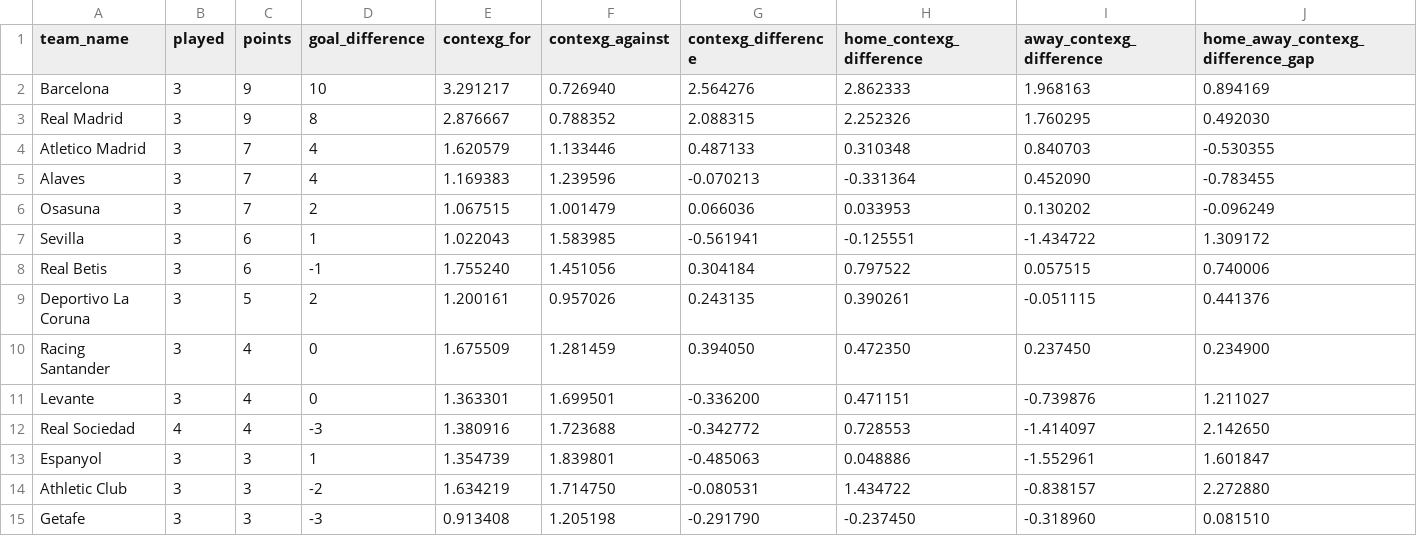
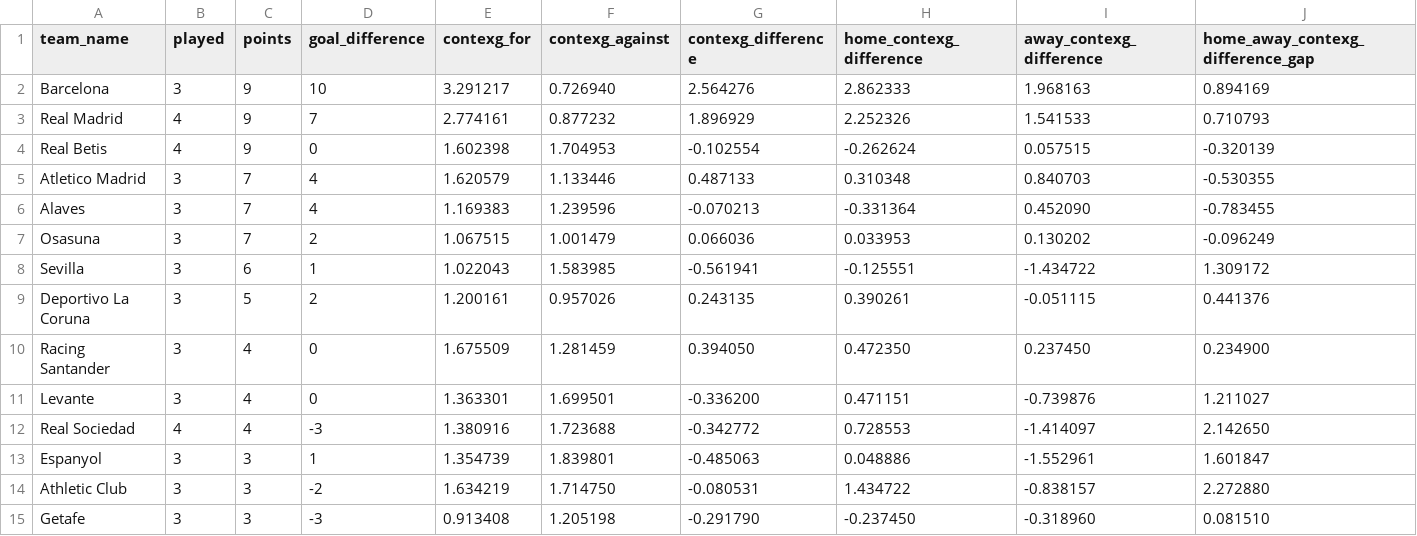
Before and after one commit to johnknightstats/johnknightstats.github.io, a CSV file: dashboards/contexg-league-tables/contexg_attack_defence_league_table_la_liga.csv, drawn as a sheet; only a part is shown.

Commit message:
Remove FotMob dashboards and refresh contexG dashboard

```diff
--- a/dashboards/contexg-league-tables/contexg_attack_defence_league_table_la_liga.csv
+++ b/dashboards/contexg-league-tables/contexg_attack_defence_league_table_la_liga.csv
@@ -2,3 +2,4 @@ team_name,played,points,goal_difference,contexg_for,contexg_against,contexg_diff
 Barcelona,3,9,10,3.291217,0.726940,2.564276,2.862333,1.968163,0.894169
-Real Madrid,3,9,8,2.876667,0.788352,2.088315,2.252326,1.760295,0.492030
+Real Madrid,4,9,7,2.774161,0.877232,1.896929,2.252326,1.541533,0.710793
+Real Betis,4,9,0,1.602398,1.704953,-0.102554,-0.262624,0.057515,-0.320139
 Atletico Madrid,3,7,4,1.620579,1.133446,0.487133,0.310348,0.840703,-0.530355
@@ -7,3 +8,2 @@ Osasuna,3,7,2,1.067515,1.001479,0.066036,0.033953,0.130202,-0.096249
 Sevilla,3,6,1,1.022043,1.583985,-0.561941,-0.125551,-1.434722,1.309172
-Real Betis,3,6,-1,1.755240,1.451056,0.304184,0.797522,0.057515,0.740006
 Deportivo La Coruna,3,5,2,1.200161,0.957026,0.243135,0.390261,-0.051115,0.441376
```
Also changed, not shown: dashboards/contexg-league-tables/contexg_attack_defence_league_table_bundesliga.csv, dashboards/contexg-league-tables/contexg_attack_defence_league_table_ligue_1.csv, 5 other files.
